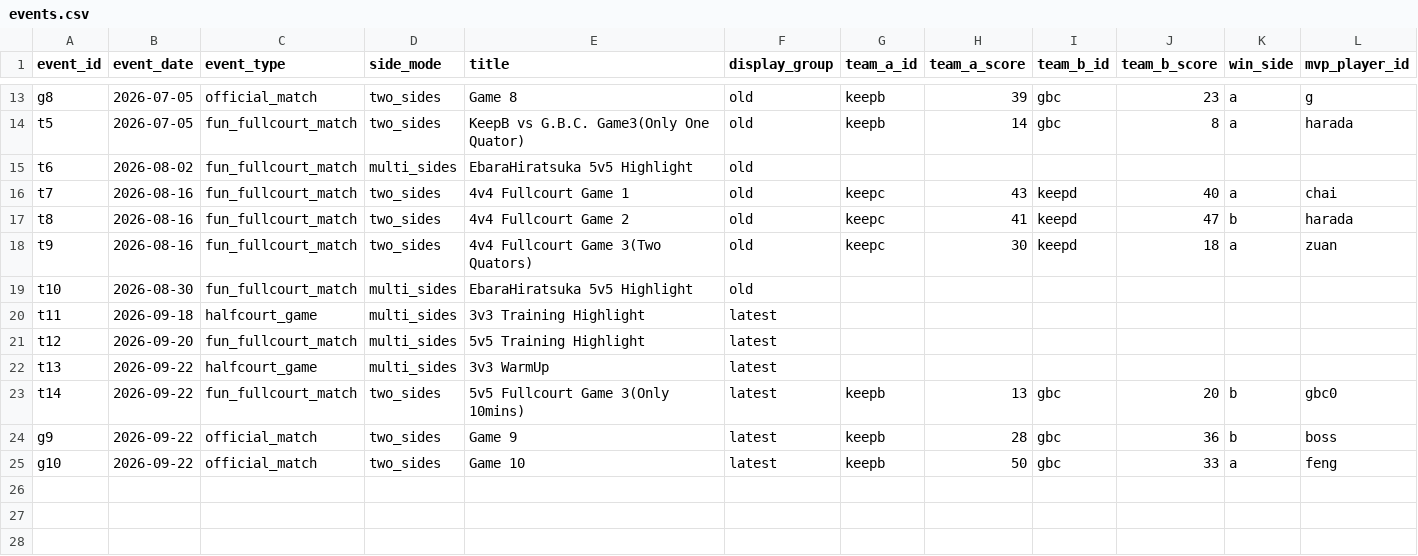
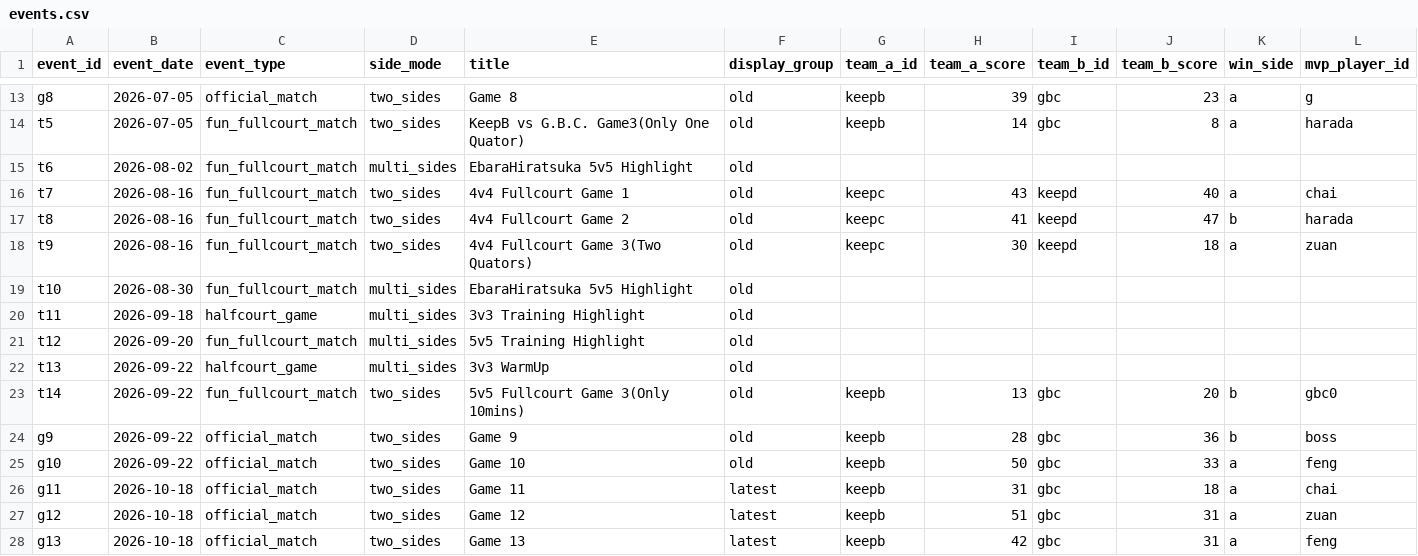
Before and after one commit to Lilaaa-05/basketball, a CSV file: data/source/events.csv, drawn as a sheet; only a part is shown, gaps mark what is left out; rows hold the shown columns only; the diff names each change by its address in the sheet, - before the commit and + after, or states it on an @@ line.

```diff
--- a/data/source/events.csv
+++ b/data/source/events.csv
-F20:F25 (display_group): latest
+F20:F25 (display_group): old
+row 26: g11 | 2026-10-18 | official_match | two_sides | Game 11 | latest | keepb | 31 | gbc | 18 | a | chai
+row 27: g12 | 2026-10-18 | official_match | two_sides | Game 12 | latest | keepb | 51 | gbc | 31 | a | zuan
+row 28: g13 | 2026-10-18 | official_match | two_sides | Game 13 | latest | keepb | 42 | gbc | 31 | a | feng
```
Also changed, not shown: data/source/game_stats.csv, data/source/players.csv, 3 other files.
